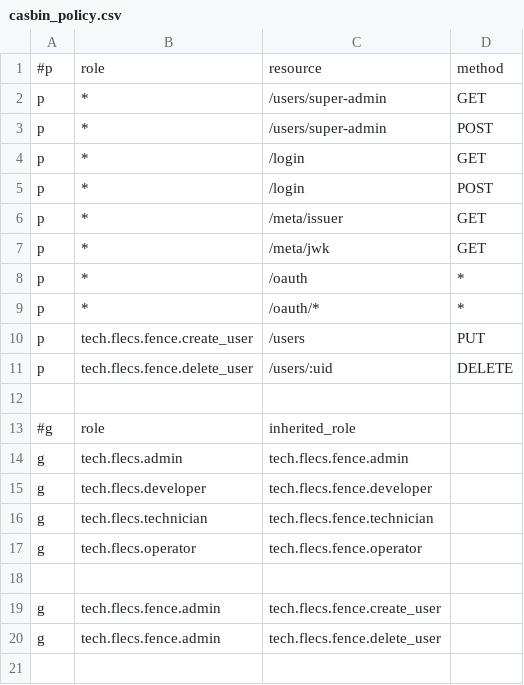
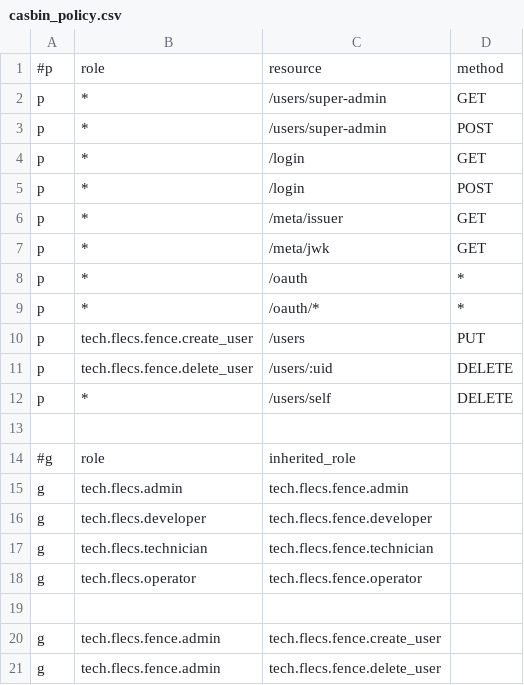
Before and after one commit to FLECS-Technologies/apps-tech.flecs.fence, a CSV file: docker/fs/var/local/lib/fence/casbin_policy.csv, drawn as a sheet; the diff names each change by its address in the sheet, - before the commit and + after, or states it on an @@ line.

Commit message:
Delete current user

```diff
--- a/docker/fs/var/local/lib/fence/casbin_policy.csv
+++ b/docker/fs/var/local/lib/fence/casbin_policy.csv
+row 12: p | * | /users/self | DELETE
```
Also changed, not shown: 4 other files.
